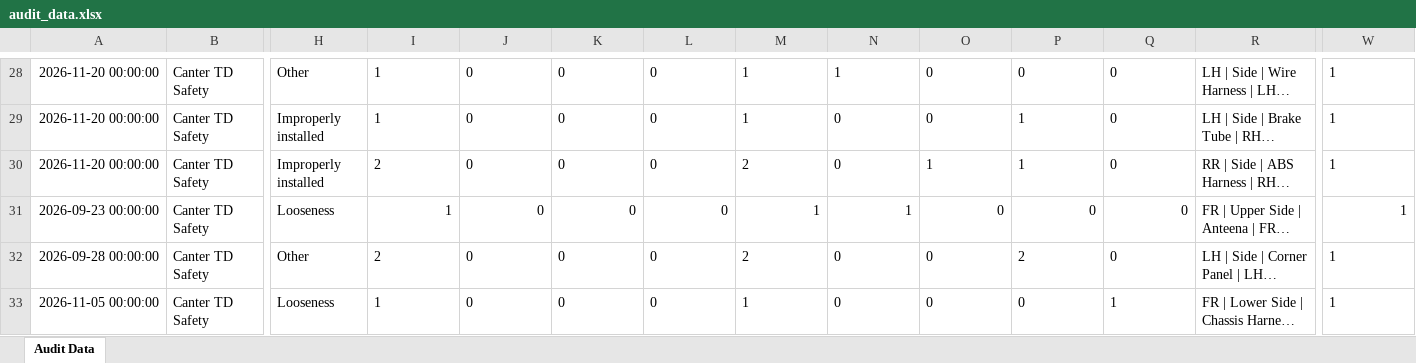
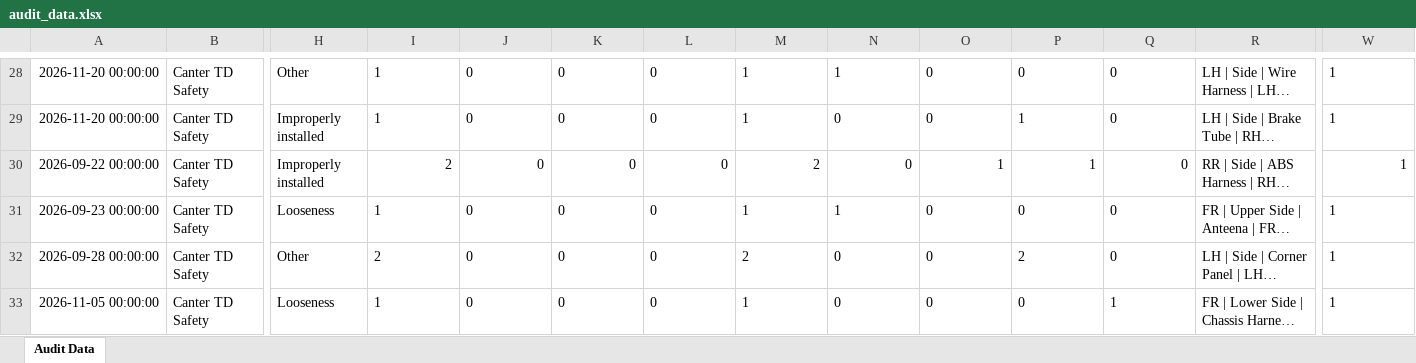
Before and after one commit to shahtaha01365-ai/QFL4-Audit-Intelligence, an Excel workbook: audit_data.xlsx, sheet Audit Data, drawn as a sheet; only a part is shown, gaps mark what is left out; long unchanged cells end in …; values as stored, in another font and other column widths than the file's, no borders; the diff names each change by its address in the sheet, - before the commit and + after, or states it on an @@ line.

Commit message:
Update audit_data.xlsx from Google Sheets

```diff
--- a/audit_data.xlsx (sheet Audit Data)
+++ b/audit_data.xlsx (sheet Audit Data)
-A30: 2026-11-20 00:00:00
+A30: 2026-09-22 00:00:00
-I30:Q30 alignment: left
+I30:Q30 alignment: right
-W30 alignment: left
+W30 alignment: right
-I31:Q31 alignment: right
+I31:Q31 alignment: left
-W31 alignment: right
+W31 alignment: left
```
